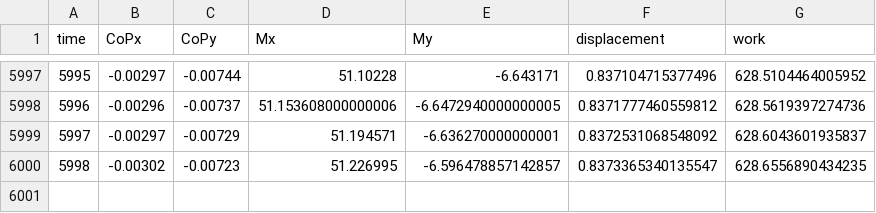
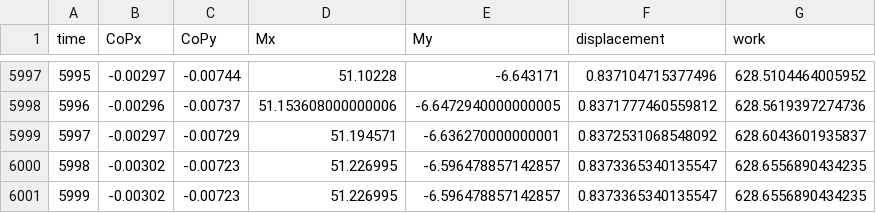
Before and after one commit to Mingrui-Zhuang/IMASB, a CSV file: data/1/WL2_clean.csv, drawn as a sheet; only a part is shown, gaps mark what is left out.

```diff
--- a/data/1/WL2_clean.csv
+++ b/data/1/WL2_clean.csv
@@ -6000 +6000,2 @@ time,CoPx,CoPy,Mx,My,displacement,work
 5998,-0.00302,-0.00723,51.226995,-6.596478857142857,0.8373365340135547,628.6556890434235
+5999,-0.00302,-0.00723,51.226995,-6.596478857142857,0.8373365340135547,628.6556890434235
```
Also changed, not shown: 3 other files.
